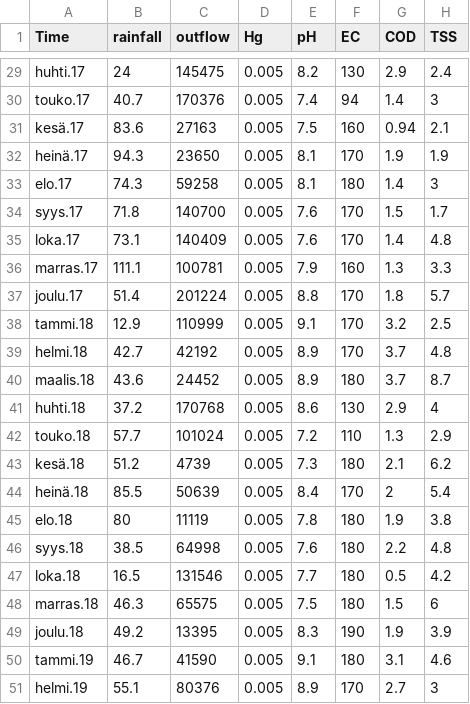
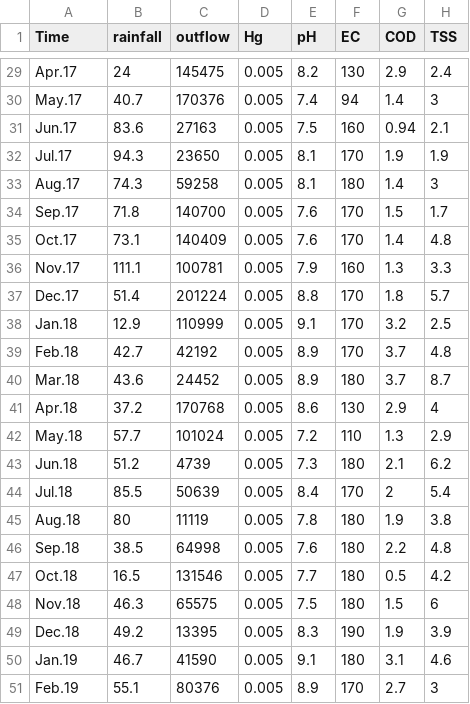
Before and after one commit to rerkki/metropolia, a CSV file: vesidata.csv, drawn as a sheet; only a part is shown, gaps mark what is left out; the diff covers the shown part only; the diff names each change by its address in the sheet, - before the commit and + after, or states it on an @@ line.

```diff
--- a/vesidata.csv
+++ b/vesidata.csv
-A29 (Time): huhti.17
+A29 (Time): Apr.17
-A30 (Time): touko.17
+A30 (Time): May.17
-A31 (Time): kesä.17
+A31 (Time): Jun.17
-A32 (Time): heinä.17
+A32 (Time): Jul.17
-A33 (Time): elo.17
+A33 (Time): Aug.17
-A34 (Time): syys.17
+A34 (Time): Sep.17
-A35 (Time): loka.17
+A35 (Time): Oct.17
-A36 (Time): marras.17
+A36 (Time): Nov.17
-A37 (Time): joulu.17
+A37 (Time): Dec.17
-A38 (Time): tammi.18
+A38 (Time): Jan.18
-A39 (Time): helmi.18
+A39 (Time): Feb.18
-A40 (Time): maalis.18
+A40 (Time): Mar.18
-A41 (Time): huhti.18
+A41 (Time): Apr.18
-A42 (Time): touko.18
+A42 (Time): May.18
-A43 (Time): kesä.18
+A43 (Time): Jun.18
-A44 (Time): heinä.18
+A44 (Time): Jul.18
-A45 (Time): elo.18
+A45 (Time): Aug.18
-A46 (Time): syys.18
+A46 (Time): Sep.18
-A47 (Time): loka.18
+A47 (Time): Oct.18
-A48 (Time): marras.18
+A48 (Time): Nov.18
-A49 (Time): joulu.18
+A49 (Time): Dec.18
-A50 (Time): tammi.19
+A50 (Time): Jan.19
-A51 (Time): helmi.19
+A51 (Time): Feb.19
```
Also changed, not shown: 27 edited cells elsewhere in this file.
